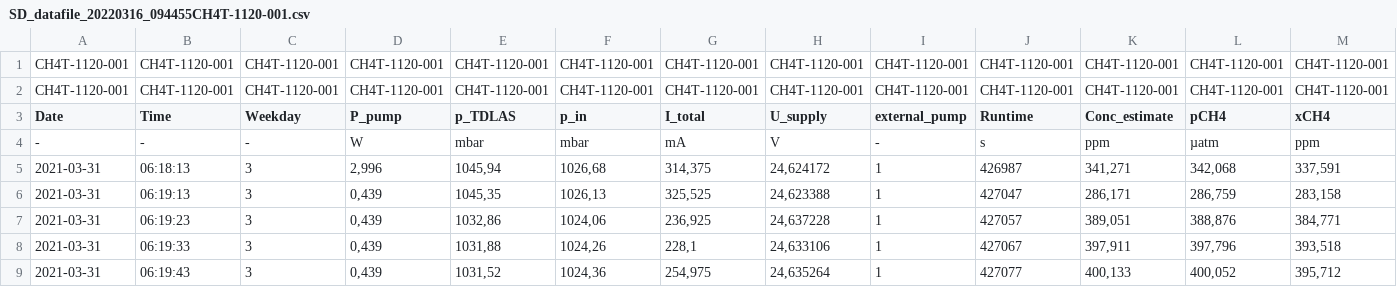
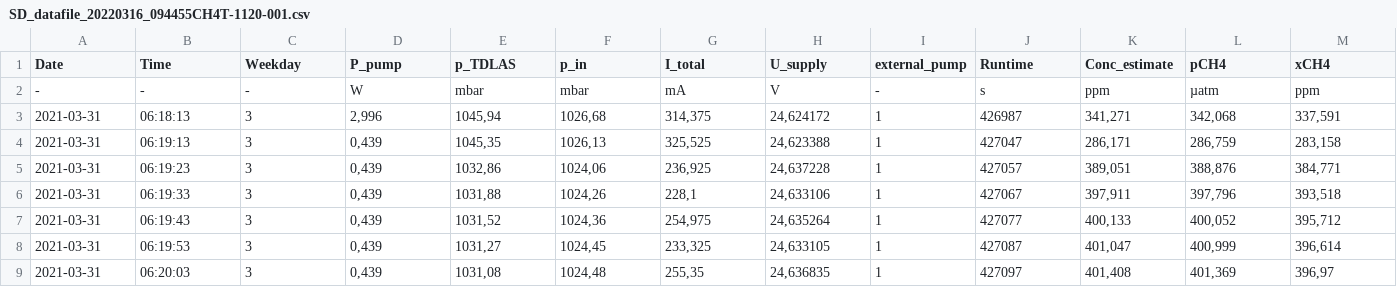
Before and after one commit to Aarhus-University-MPE/Lake-Profiler, a CSV file: data/Sensors/HydroC CH4/SD_datafile_20220316_094455CH4T-1120-001.csv, drawn as a sheet; only a part is shown; the shorter side is filled out with more unchanged rows; rows hold the shown columns only; the diff names each change by its address in the sheet, - before the commit and + after, or states it on an @@ line.

```diff
--- a/data/Sensors/HydroC CH4/SD_datafile_20220316_094455CH4T-1120-001.csv
+++ b/data/Sensors/HydroC CH4/SD_datafile_20220316_094455CH4T-1120-001.csv
-row 1: CH4T-1120-001 | CH4T-1120-001 | CH4T-1120-001 | CH4T-1120-001 | CH4T-1120-001 | CH4T-1120-001 | CH4T-1120-001 | CH4T-1120-001 | CH4T-1120-001 | CH4T-1120-001 | CH4T-1120-001 | CH4T-1120-001 | CH4T-1120-001
-row 2: CH4T-1120-001 | CH4T-1120-001 | CH4T-1120-001 | CH4T-1120-001 | CH4T-1120-001 | CH4T-1120-001 | CH4T-1120-001 | CH4T-1120-001 | CH4T-1120-001 | CH4T-1120-001 | CH4T-1120-001 | CH4T-1120-001 | CH4T-1120-001
```
Also changed, not shown: 23 other files.
